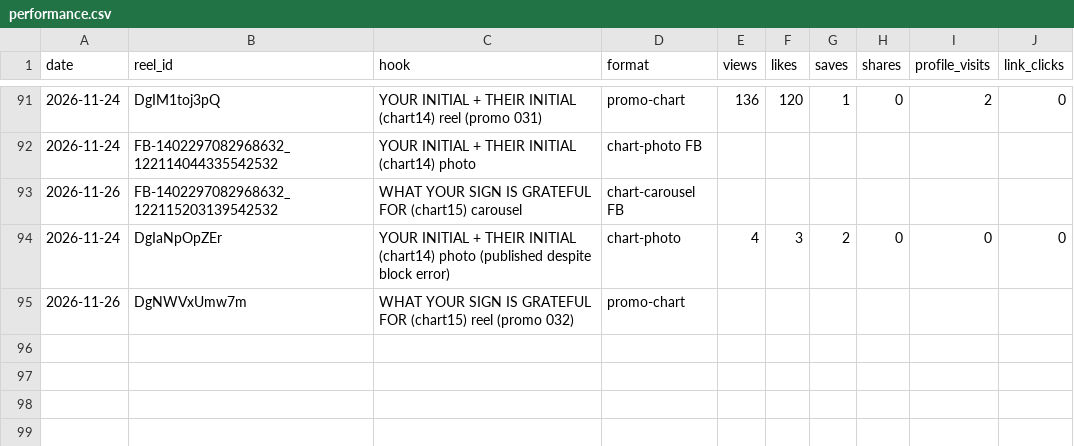
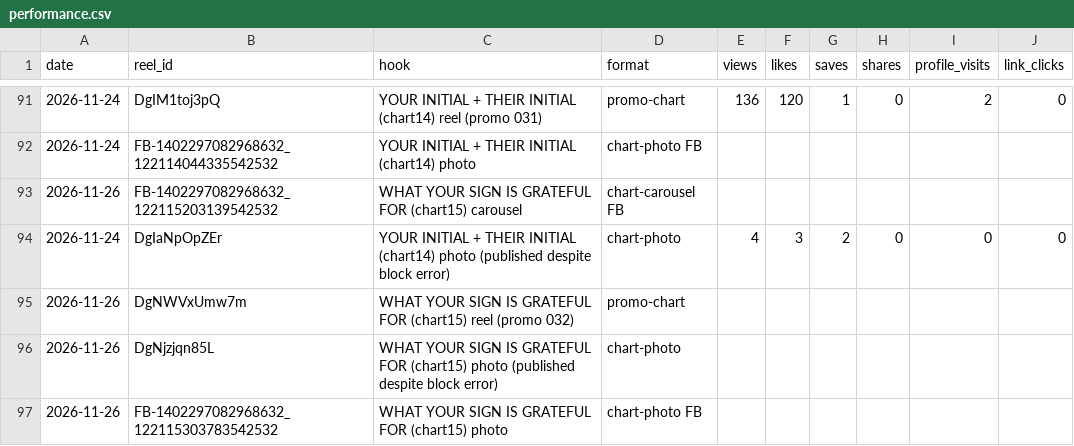
Before and after one commit to newnagiajnala-dotcom/soulmatesigns-system, a CSV file: data/performance.csv, drawn as a sheet; only a part is shown, gaps mark what is left out.

```diff
--- a/data/performance.csv
+++ b/data/performance.csv
@@ -95 +95,3 @@ date,reel_id,hook,format,views,likes,saves,shares,profile_visits,link_clicks
 2026-11-26,DgNWVxUmw7m,WHAT YOUR SIGN IS GRATEFUL FOR (chart15) reel (promo 032),promo-chart,,,,,,
+2026-11-26,DgNjzjqn85L,WHAT YOUR SIGN IS GRATEFUL FOR (chart15) photo (published despite block error),chart-photo,,,,,,
+2026-11-26,FB-1402297082968632_122115303783542532,WHAT YOUR SIGN IS GRATEFUL FOR (chart15) photo,chart-photo FB,,,,,,
```
Also changed, not shown: 3 other files.
